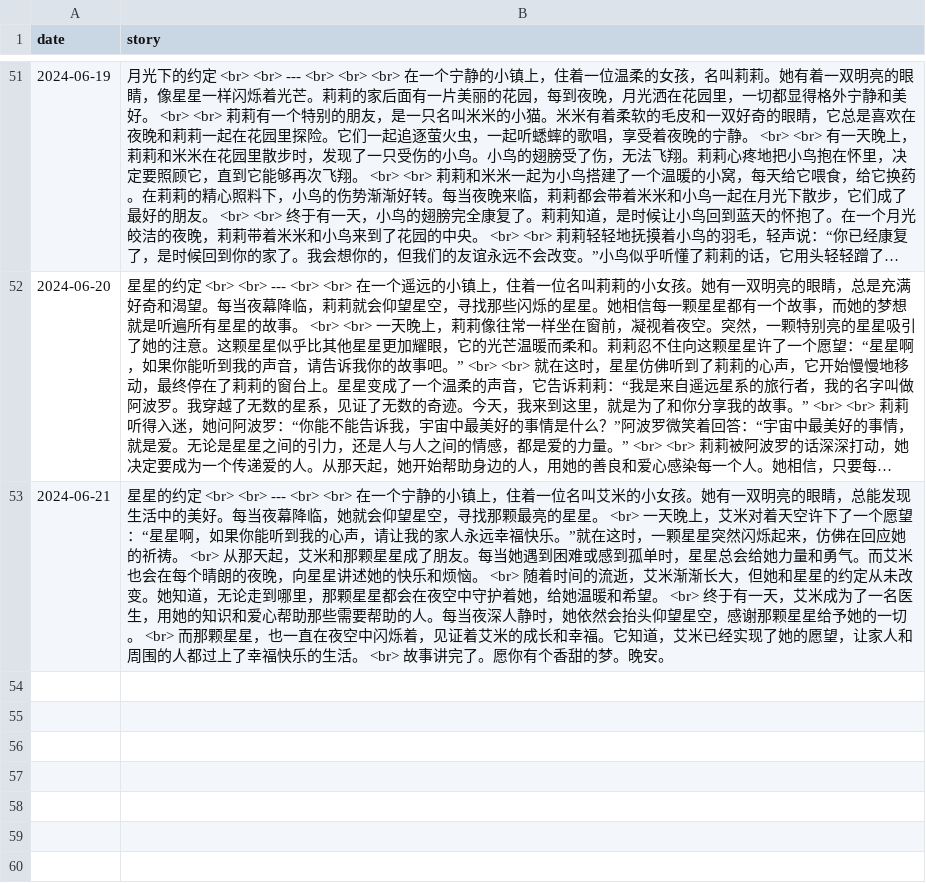
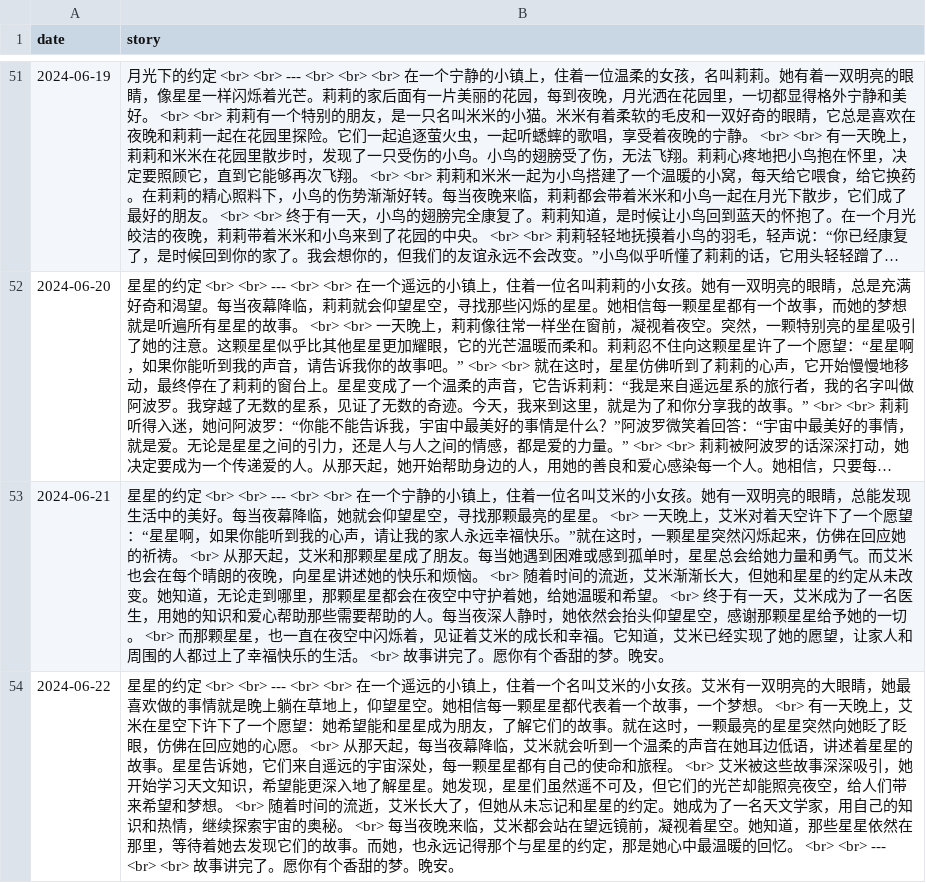
Before and after one commit to flowergod/storyBot, a CSV file: stories.csv, drawn as a sheet; only a part is shown, gaps mark what is left out; long unchanged cells end in ….

Commit message:
Update stories.csv with new story

```diff
--- a/stories.csv
+++ b/stories.csv
@@ -53 +53,2 @@ date, story
 2024-06-21,星星的约定 <br> <br> --- <br> <br> 在一个宁静的小镇上，住着一位名叫艾米的小女孩。她有一双明亮的眼睛，总能发现生活中的美好。每当夜幕降临，她就会仰望星空，寻找那颗最亮的星星。 <br> 一天晚上，艾米对着天空许下了一个愿望：“星星啊，如果你能听到我的心声，请让我的家人永远幸福快乐。”就在这时，一颗星星突然闪烁起来，仿佛在回应她的祈祷。 <br> 从那天起，艾米和那颗星星成了朋友。每当她遇到困难或感到孤单时，星星总会给她力量和勇气。而艾米也会在每个晴朗的夜晚，向星星讲述她的快乐和烦恼。 <br> 随着时间的流逝，艾米渐渐长大，但她和星星的约定从未改变。她知道，无论走到哪里，那颗星星都会在夜空中守护着她，给她温暖和希望。 <br> 终于有一天，艾米成为了一名医生，用她的知识和爱心帮助那些需要帮助的人。每当夜深人静时，她依然会抬头仰望星空，感谢那颗星星给予她的一切。 <br> 而那颗星星，也一直在夜空中闪烁着，见证着艾米的成长和幸福。它知道，艾米已经实现了她的愿望，让家人和周围的人都过上了幸福快乐的生活。 <br> 故事讲完了。愿你有个香甜的梦。晚安。
+2024-06-22,星星的约定 <br> <br> --- <br> <br> 在一个遥远的小镇上，住着一个名叫艾米的小女孩。艾米有一双明亮的大眼睛，她最喜欢做的事情就是晚上躺在草地上，仰望星空。她相信每一颗星星都代表着一个故事，一个梦想。 <br> 有一天晚上，艾米在星空下许下了一个愿望：她希望能和星星成为朋友，了解它们的故事。就在这时，一颗最亮的星星突然向她眨了眨眼，仿佛在回应她的心愿。 <br> 从那天起，每当夜幕降临，艾米就会听到一个温柔的声音在她耳边低语，讲述着星星的故事。星星告诉她，它们来自遥远的宇宙深处，每一颗星星都有自己的使命和旅程。 <br> 艾米被这些故事深深吸引，她开始学习天文知识，希望能更深入地了解星星。她发现，星星们虽然遥不可及，但它们的光芒却能照亮夜空，给人们带来希望和梦想。 <br> 随着时间的流逝，艾米长大了，但她从未忘记和星星的约定。她成为了一名天文学家，用自己的知识和热情，继续探索宇宙的奥秘。 <br> 每当夜晚来临，艾米都会站在望远镜前，凝视着星空。她知道，那些星星依然在那里，等待着她去发现它们的故事。而她，也永远记得那个与星星的约定，那是她心中最温暖的回忆。 <br> <br> --- <br> <br> 故事讲完了。愿你有个香甜的梦。晚安。
```
